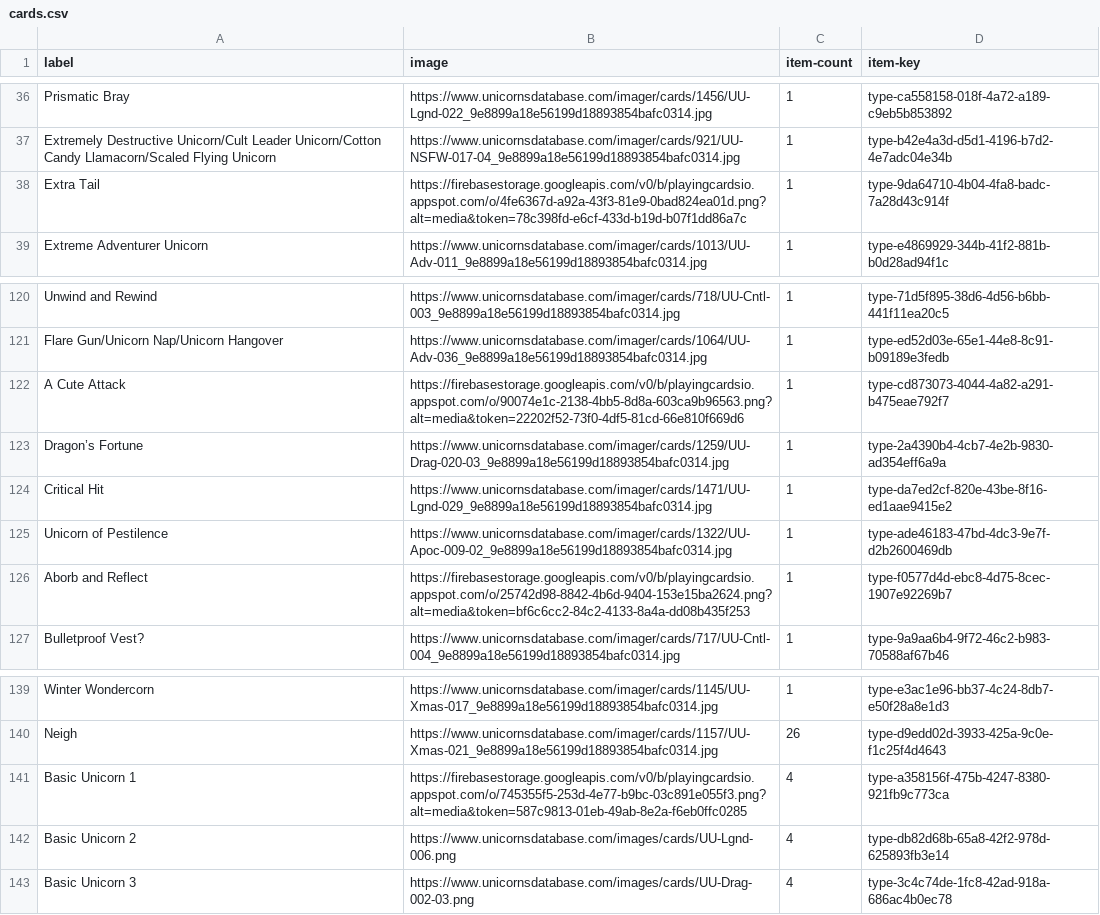
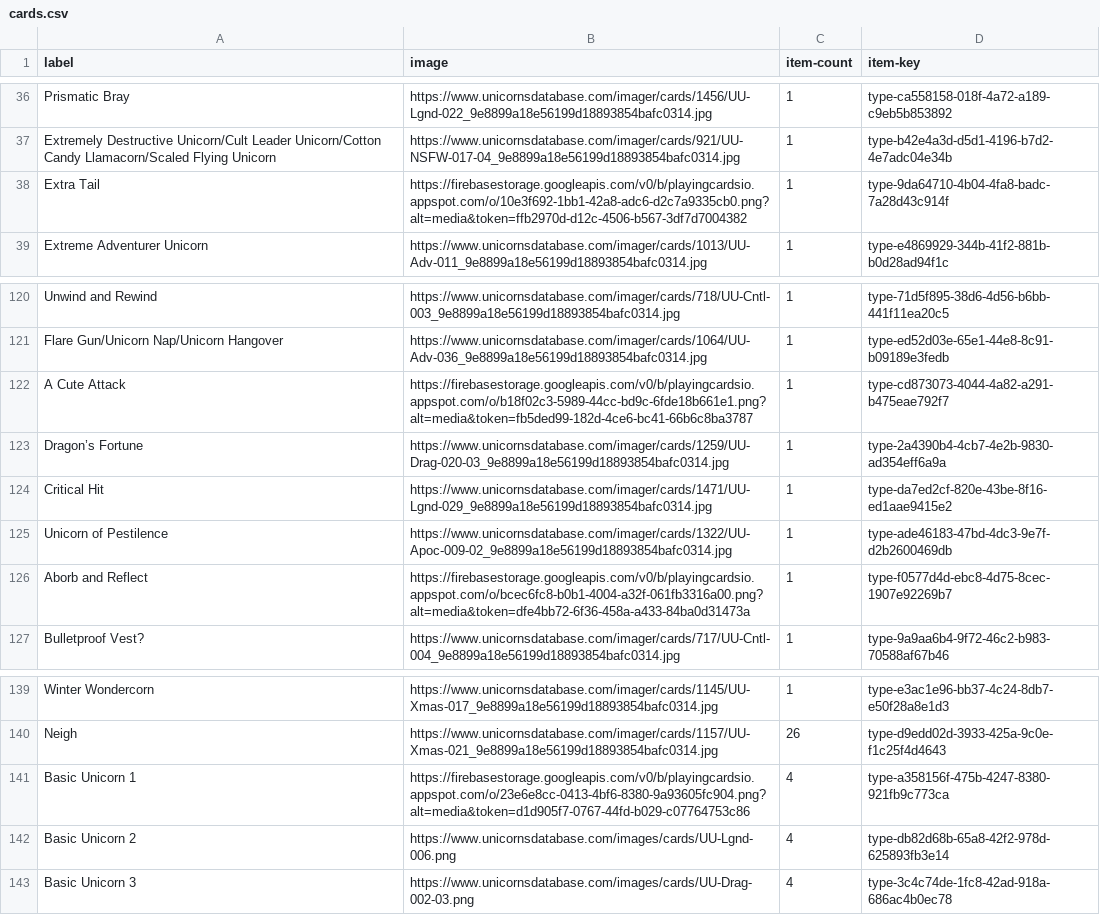
Before and after one commit to Caleb-Parks/UnstableUnicornsPoker, a CSV file: cards.csv, drawn as a sheet; only a part is shown, gaps mark what is left out.

```diff
--- a/cards.csv
+++ b/cards.csv
@@ -37,3 +37,3 @@ Prismatic Bray,https://www.unicornsdatabase.com/imager/cards/1456/UU-Lgnd-022_9e
 Extremely Destructive Unicorn/Cult Leader Unicorn/Cotton Candy Llamacorn/Scaled Flying Unicorn,https://www.unicornsdatabase.com/imager/cards/921/UU-NSFW-017-04_9e8899a18e56199d18893854bafc0314.jpg,1,type-b42e4a3d-d5d1-4196-b7d2-4e7adc04e34b
-Extra Tail,https://firebasestorage.googleapis.com/v0/b/playingcardsio.appspot.com/o/4fe6367d-a92a-43f3-81e9-0bad824ea01d.png?alt=media&token=78c398fd-e6cf-433d-b19d-b07f1dd86a7c,1,type-9da64710-4b04-4fa8-badc-7a28d43c914f
+Extra Tail,https://firebasestorage.googleapis.com/v0/b/playingcardsio.appspot.com/o/10e3f692-1bb1-42a8-adc6-d2c7a9335cb0.png?alt=media&token=ffb2970d-d12c-4506-b567-3df7d7004382,1,type-9da64710-4b04-4fa8-badc-7a28d43c914f
 Extreme Adventurer Unicorn,https://www.unicornsdatabase.com/imager/cards/1013/UU-Adv-011_9e8899a18e56199d18893854bafc0314.jpg,1,type-e4869929-344b-41f2-881b-b0d28ad94f1c
@@ -121,3 +121,3 @@ Unwind and Rewind,https://www.unicornsdatabase.com/imager/cards/718/UU-Cntl-003_
 Flare Gun/Unicorn Nap/Unicorn Hangover,https://www.unicornsdatabase.com/imager/cards/1064/UU-Adv-036_9e8899a18e56199d18893854bafc0314.jpg,1,type-ed52d03e-65e1-44e8-8c91-b09189e3fedb
-A Cute Attack,https://firebasestorage.googleapis.com/v0/b/playingcardsio.appspot.com/o/90074e1c-2138-4bb5-8d8a-603ca9b96563.png?alt=media&token=22202f52-73f0-4df5-81cd-66e810f669d6,1,type-cd873073-4044-4a82-a291-b475eae792f7
+A Cute Attack,https://firebasestorage.googleapis.com/v0/b/playingcardsio.appspot.com/o/b18f02c3-5989-44cc-bd9c-6fde18b661e1.png?alt=media&token=fb5ded99-182d-4ce6-bc41-66b6c8ba3787,1,type-cd873073-4044-4a82-a291-b475eae792f7
 Dragon’s Fortune,https://www.unicornsdatabase.com/imager/cards/1259/UU-Drag-020-03_9e8899a18e56199d18893854bafc0314.jpg,1,type-2a4390b4-4cb7-4e2b-9830-ad354eff6a9a
@@ -125,3 +125,3 @@ Critical Hit,https://www.unicornsdatabase.com/imager/cards/1471/UU-Lgnd-029_9e88
 Unicorn of Pestilence,https://www.unicornsdatabase.com/imager/cards/1322/UU-Apoc-009-02_9e8899a18e56199d18893854bafc0314.jpg,1,type-ade46183-47bd-4dc3-9e7f-d2b2600469db
-Aborb and Reflect,https://firebasestorage.googleapis.com/v0/b/playingcardsio.appspot.com/o/25742d98-8842-4b6d-9404-153e15ba2624.png?alt=media&token=bf6c6cc2-84c2-4133-8a4a-dd08b435f253,1,type-f0577d4d-ebc8-4d75-8cec-1907e92269b7
+Aborb and Reflect,https://firebasestorage.googleapis.com/v0/b/playingcardsio.appspot.com/o/bcec6fc8-b0b1-4004-a32f-061fb3316a00.png?alt=media&token=dfe4bb72-6f36-458a-a433-84ba0d31473a,1,type-f0577d4d-ebc8-4d75-8cec-1907e92269b7
 Bulletproof Vest?,https://www.unicornsdatabase.com/imager/cards/717/UU-Cntl-004_9e8899a18e56199d18893854bafc0314.jpg,1,type-9a9aa6b4-9f72-46c2-b983-70588af67b46
@@ -140,3 +140,3 @@ Winter Wondercorn,https://www.unicornsdatabase.com/imager/cards/1145/UU-Xmas-017
 Neigh,https://www.unicornsdatabase.com/imager/cards/1157/UU-Xmas-021_9e8899a18e56199d18893854bafc0314.jpg,26,type-d9edd02d-3933-425a-9c0e-f1c25f4d4643
-Basic Unicorn 1,https://firebasestorage.googleapis.com/v0/b/playingcardsio.appspot.com/o/745355f5-253d-4e77-b9bc-03c891e055f3.png?alt=media&token=587c9813-01eb-49ab-8e2a-f6eb0ffc0285,4,type-a358156f-475b-4247-8380-921fb9c773ca
+Basic Unicorn 1,https://firebasestorage.googleapis.com/v0/b/playingcardsio.appspot.com/o/23e6e8cc-0413-4bf6-8380-9a93605fc904.png?alt=media&token=d1d905f7-0767-44fd-b029-c07764753c86,4,type-a358156f-475b-4247-8380-921fb9c773ca
 Basic Unicorn 2,https://www.unicornsdatabase.com/images/cards/UU-Lgnd-006.png,4,type-db82d68b-65a8-42f2-978d-625893fb3e14
```
Also changed, not shown: 3 other files.
